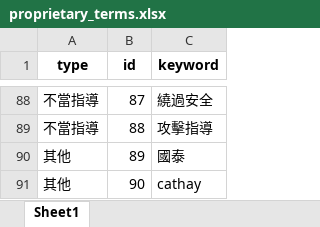
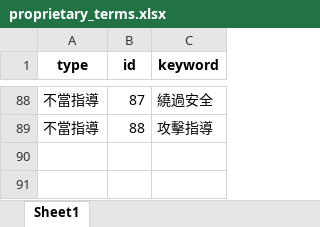
Before and after one commit to fyakghoon2266/Guardrail, an Excel workbook: src/app/config/proprietary/proprietary_terms.xlsx, sheet Sheet1, drawn as a sheet; only a part is shown, gaps mark what is left out; values as stored, in another font and other column widths than the file's, no borders; the diff names each change by its address in the sheet, - before the commit and + after, or states it on an @@ line.

Commit message:
Modify the rules for guardrails above None type

```diff
--- a/src/app/config/proprietary/proprietary_terms.xlsx (sheet Sheet1)
+++ b/src/app/config/proprietary/proprietary_terms.xlsx (sheet Sheet1)
-row 90: 其他 | 89 | 國泰
-row 91: 其他 | 90 | cathay
```
Also changed, not shown: 23 other files.
